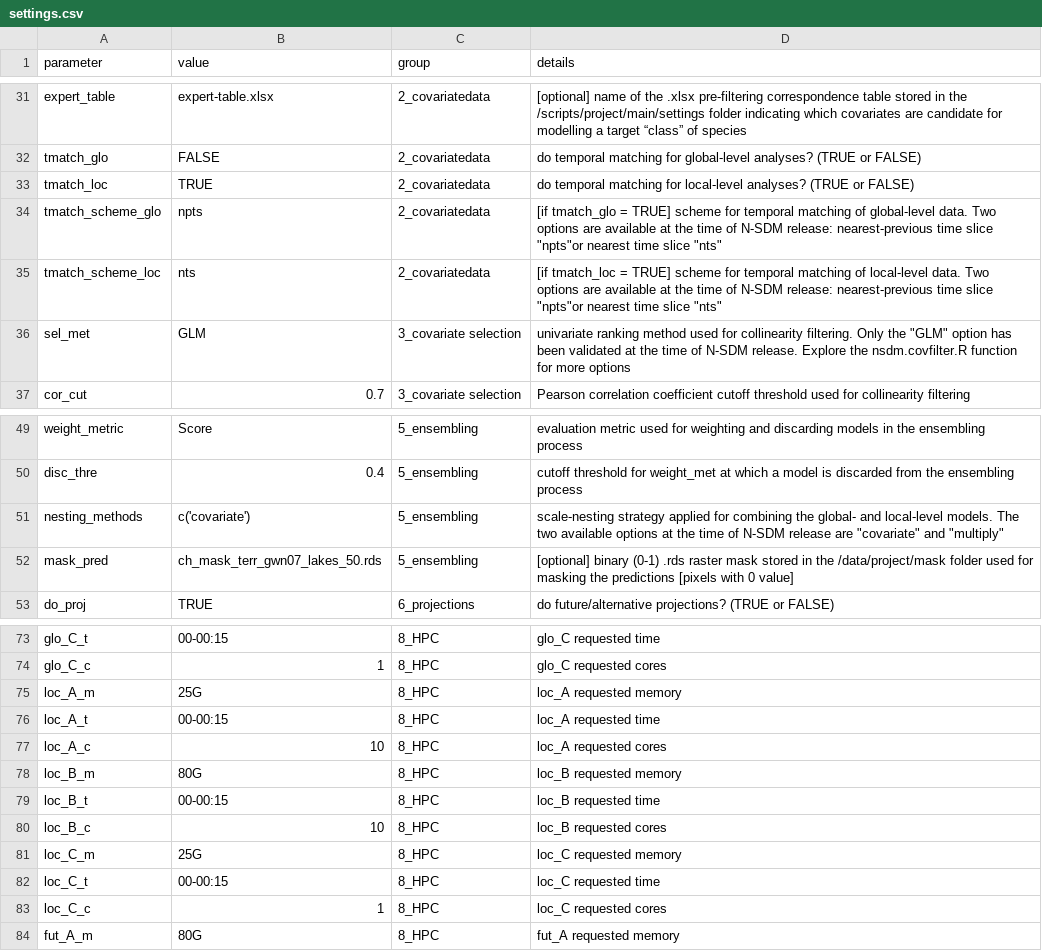
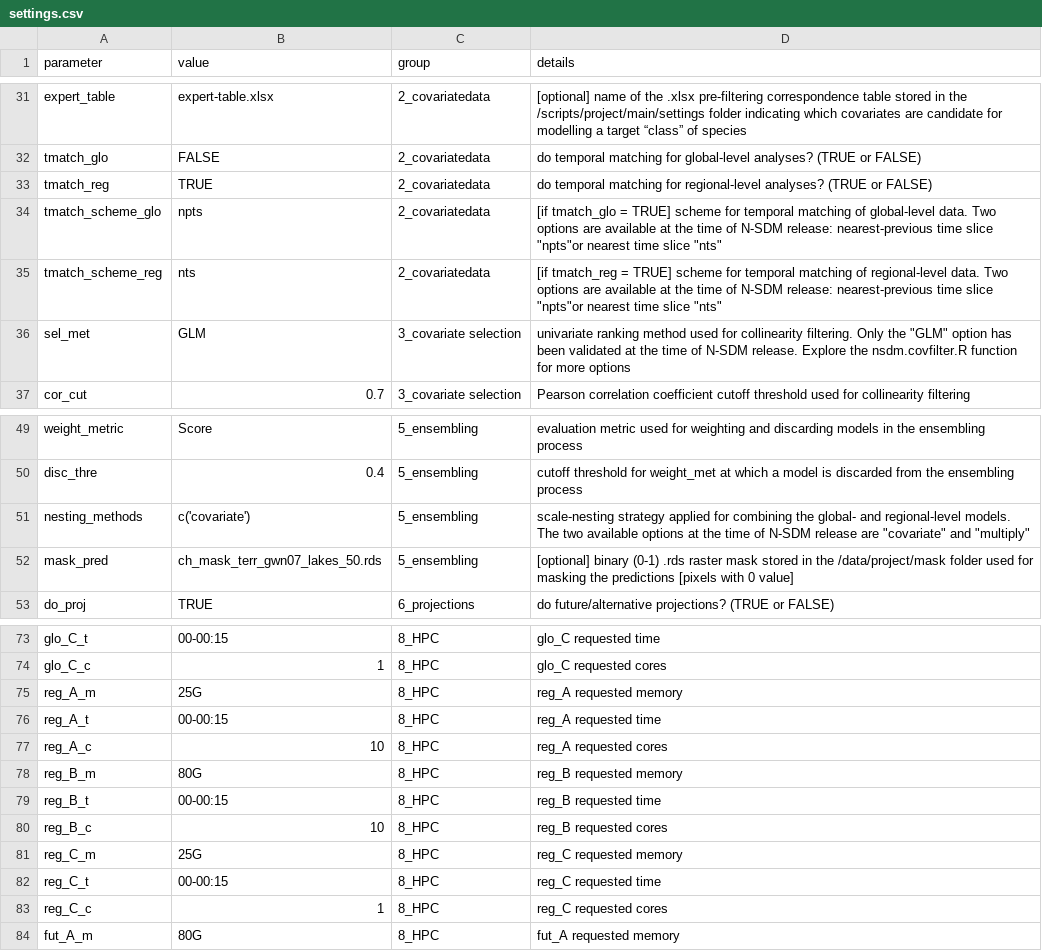
Before and after one commit to antadde/N-SDM, a CSV file: scripts/nsdm-project/main/settings/settings.csv, drawn as a sheet; only a part is shown, gaps mark what is left out; the diff covers the shown part only.

Commit message:
local to regional

```diff
--- a/scripts/nsdm-project/main/settings/settings.csv
+++ b/scripts/nsdm-project/main/settings/settings.csv
@@ -32,5 +32,5 @@ expert_table;expert-table.xlsx;2_covariatedata;[optional] name of the .xlsx pre-
 tmatch_glo;FALSE;2_covariatedata;do temporal matching for global-level analyses? (TRUE or FALSE)
-tmatch_loc;TRUE;2_covariatedata;do temporal matching for local-level analyses? (TRUE or FALSE)
+tmatch_reg;TRUE;2_covariatedata;do temporal matching for regional-level analyses? (TRUE or FALSE)
 tmatch_scheme_glo;npts;2_covariatedata;"[if tmatch_glo = TRUE] scheme for temporal matching of global-level data. Two options are available at the time of N-SDM release: nearest-previous time slice ""npts""or nearest time slice ""nts"""
-tmatch_scheme_loc;nts;2_covariatedata;"[if tmatch_loc = TRUE] scheme for temporal matching of local-level data. Two options are available at the time of N-SDM release: nearest-previous time slice ""npts""or nearest time slice ""nts"""
+tmatch_scheme_reg;nts;2_covariatedata;"[if tmatch_reg = TRUE] scheme for temporal matching of regional-level data. Two options are available at the time of N-SDM release: nearest-previous time slice ""npts""or nearest time slice ""nts"""
 sel_met;GLM;3_covariate selection;"univariate ranking method used for collinearity filtering. Only the ""GLM"" option has been validated at the time of N-SDM release. Explore the nsdm.covfilter.R function for more options"
@@ -50,3 +50,3 @@ weight_metric;Score;5_ensembling;evaluation metric used for weighting and discar
 disc_thre;0.4;5_ensembling;cutoff threshold for weight_met at which a model is discarded from the ensembling process
-nesting_methods;c('covariate');5_ensembling;"scale-nesting strategy applied for combining the global- and local-level models. The two available options at the time of N-SDM release are ""covariate"" and ""multiply"""
+nesting_methods;c('covariate');5_ensembling;"scale-nesting strategy applied for combining the global- and regional-level models. The two available options at the time of N-SDM release are ""covariate"" and ""multiply"""
 mask_pred;ch_mask_terr_gwn07_lakes_50.rds;5_ensembling;[optional] binary (0-1) .rds raster mask stored in the /data/project/mask folder used for masking the predictions [pixels with 0 value]
@@ -74,11 +74,11 @@ glo_C_t;00-00:15;8_HPC;glo_C requested time
 glo_C_c;1;8_HPC;glo_C requested cores
-loc_A_m;25G;8_HPC;loc_A requested memory
-loc_A_t;00-00:15;8_HPC;loc_A requested time
-loc_A_c;10;8_HPC;loc_A requested cores
-loc_B_m;80G;8_HPC;loc_B requested memory
-loc_B_t;00-00:15;8_HPC;loc_B requested time
-loc_B_c;10;8_HPC;loc_B requested cores
-loc_C_m;25G;8_HPC;loc_C requested memory
-loc_C_t;00-00:15;8_HPC;loc_C requested time
-loc_C_c;1;8_HPC;loc_C requested cores
+reg_A_m;25G;8_HPC;reg_A requested memory
+reg_A_t;00-00:15;8_HPC;reg_A requested time
+reg_A_c;10;8_HPC;reg_A requested cores
+reg_B_m;80G;8_HPC;reg_B requested memory
+reg_B_t;00-00:15;8_HPC;reg_B requested time
+reg_B_c;10;8_HPC;reg_B requested cores
+reg_C_m;25G;8_HPC;reg_C requested memory
+reg_C_t;00-00:15;8_HPC;reg_C requested time
+reg_C_c;1;8_HPC;reg_C requested cores
 fut_A_m;80G;8_HPC;fut_A requested memory
```
Also changed, not shown: 17 edited cells elsewhere in this file, 1 other file.
